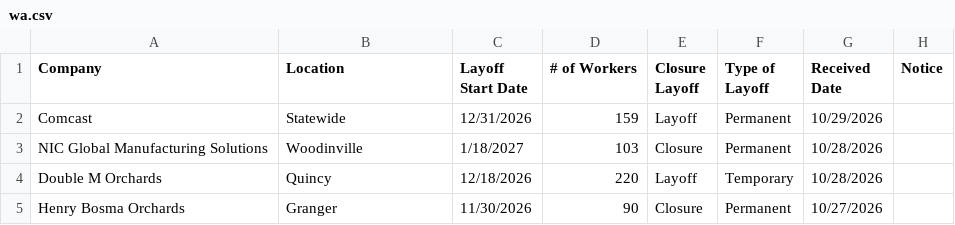
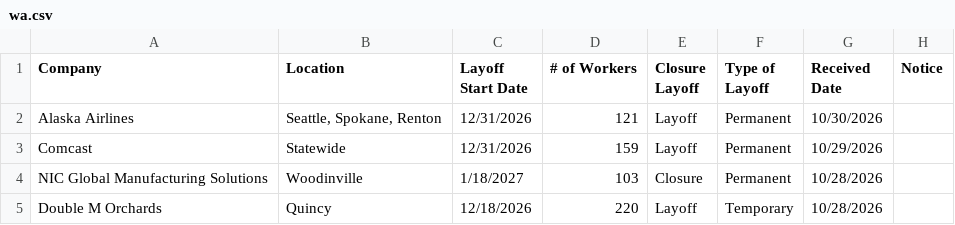
Before and after one commit to ShannonBohle/ai-jobs-dashboard, a CSV file: data/raw/warn/wa.csv, drawn as a sheet; only a part is shown; the shorter side is filled out with more unchanged rows; the diff names each change by its address in the sheet, - before the commit and + after, or states it on an @@ line.

```diff
--- a/data/raw/warn/wa.csv
+++ b/data/raw/warn/wa.csv
+row 2: Alaska Airlines | Seattle, Spokane, Renton | 12/31/2026 | 121 | Layoff | Permanent | 10/30/2026
```
Also changed, not shown: gold/events.csv, 2 other files.
